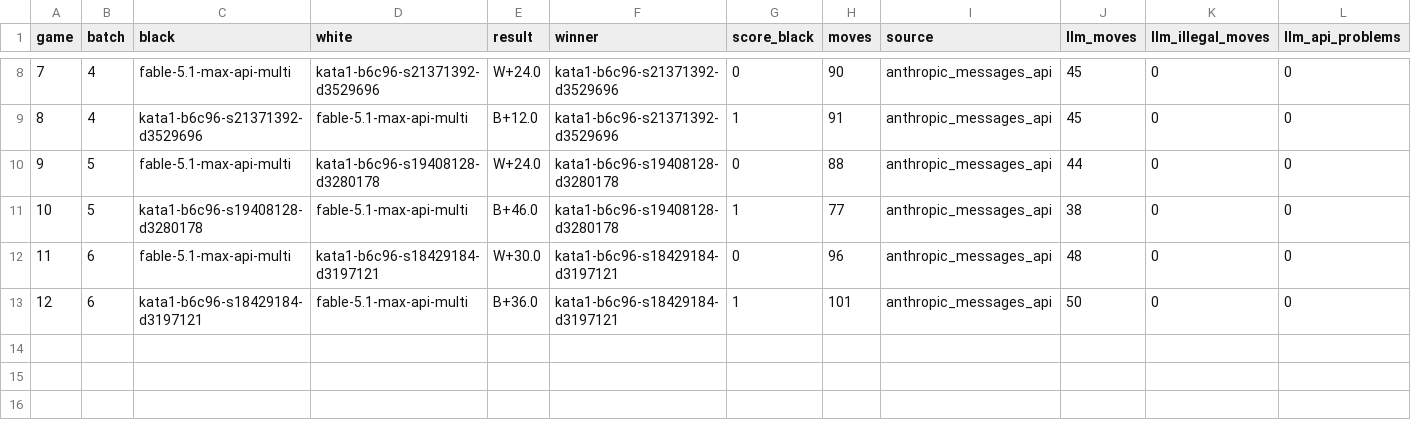
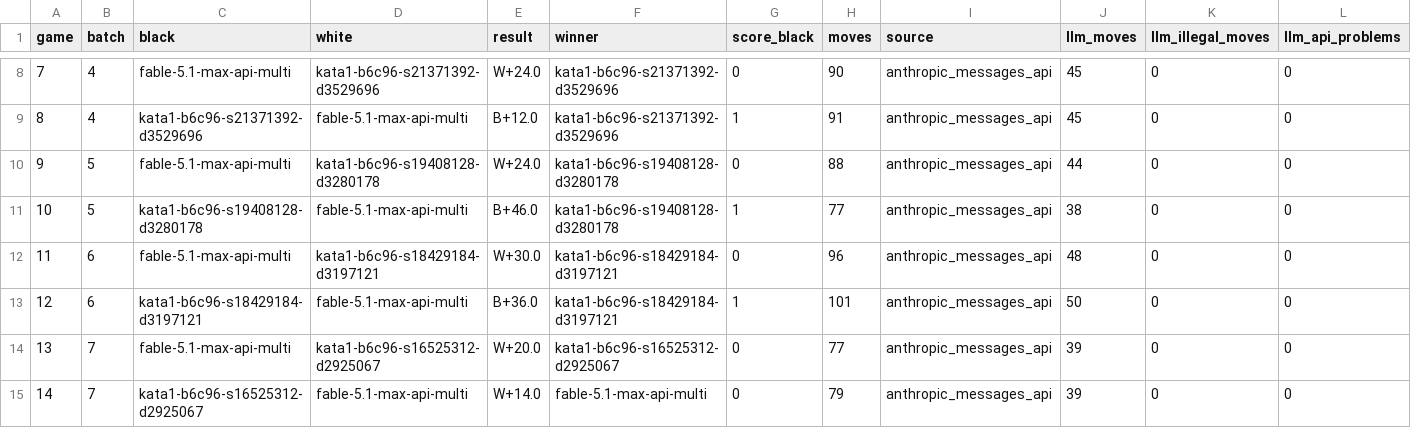
Before and after one commit to RolandGao/gobench, a CSV file: log/fable-5.1-max-api-multi/results.csv, drawn as a sheet; only a part is shown, gaps mark what is left out; rows hold the shown columns only; the diff names each change by its address in the sheet, - before the commit and + after, or states it on an @@ line.

```diff
--- a/log/fable-5.1-max-api-multi/results.csv
+++ b/log/fable-5.1-max-api-multi/results.csv
+row 14: 13 | 7 | fable-5.1-max-api-multi | kata1-b6c96-s16525312-d2925067 | W+20.0 | kata1-b6c96-s16525312-d2925067 | 0 | 77 | anthropic_messages_api | 39 | 0 | 0
+row 15: 14 | 7 | kata1-b6c96-s16525312-d2925067 | fable-5.1-max-api-multi | W+14.0 | fable-5.1-max-api-multi | 0 | 79 | anthropic_messages_api | 39 | 0 | 0
```
Also changed, not shown: 5 other files.
